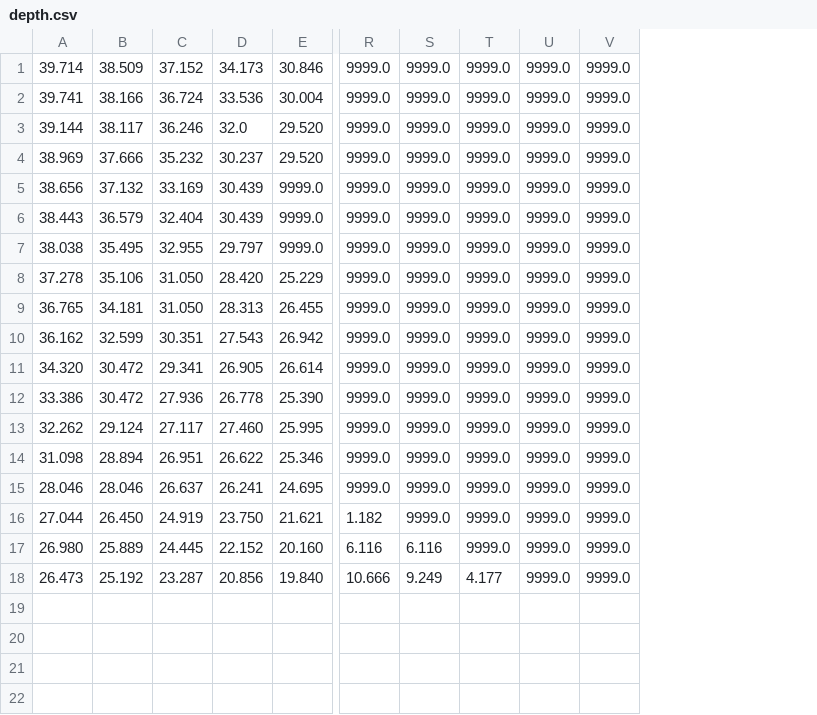
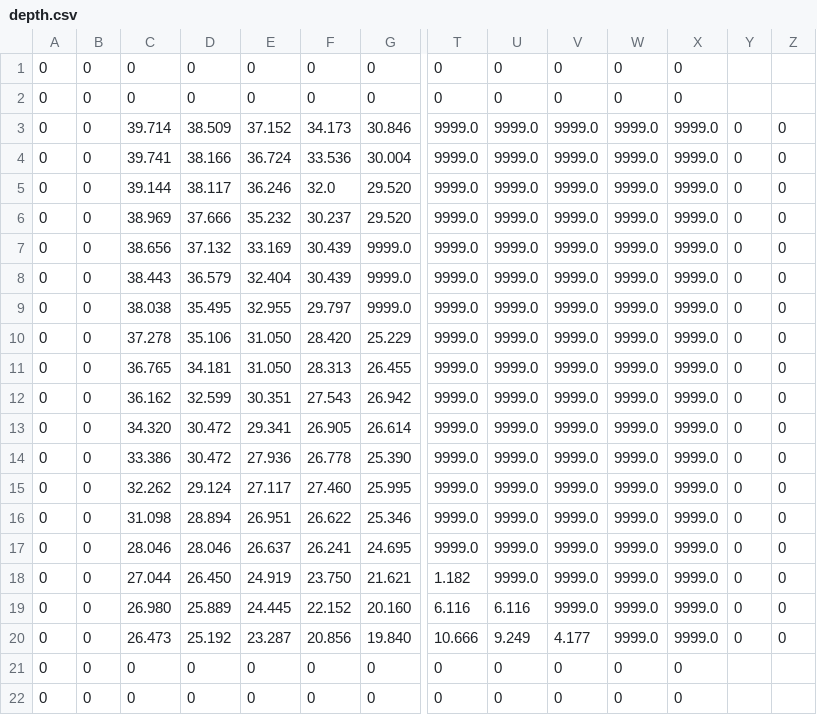
Before and after one commit to sofi388/weather-testing, a CSV file: AStar/18x22/depth.csv, drawn as a sheet; only a part is shown, gaps mark what is left out; addresses are those after the commit; rows hold the shown columns only; the diff names each change by its address in the sheet, - before the commit and + after, or states it on an @@ line.

```diff
--- a/AStar/18x22/depth.csv
+++ b/AStar/18x22/depth.csv
+column A, rows 3-20: all 0
+column B, rows 3-20: all 0
+column Y, rows 3-20: all 0
+column Z, rows 3-20: all 0
+row 1: 0 | 0 | 0 | 0 | 0 | 0 | 0 | 0 | 0 | 0 | 0 | 0
+row 2: 0 | 0 | 0 | 0 | 0 | 0 | 0 | 0 | 0 | 0 | 0 | 0
+row 21: 0 | 0 | 0 | 0 | 0 | 0 | 0 | 0 | 0 | 0 | 0 | 0
+row 22: 0 | 0 | 0 | 0 | 0 | 0 | 0 | 0 | 0 | 0 | 0 | 0
```
Also changed, not shown: AStar/50x50/wind_strength.csv, 12 other files.
